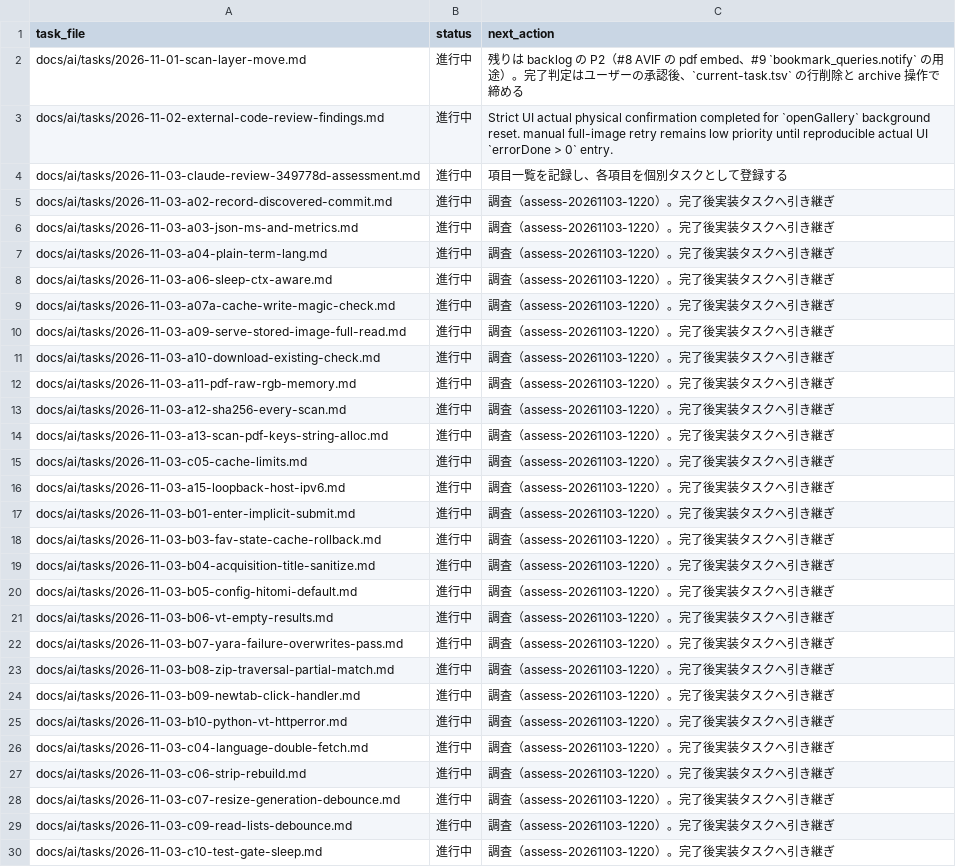
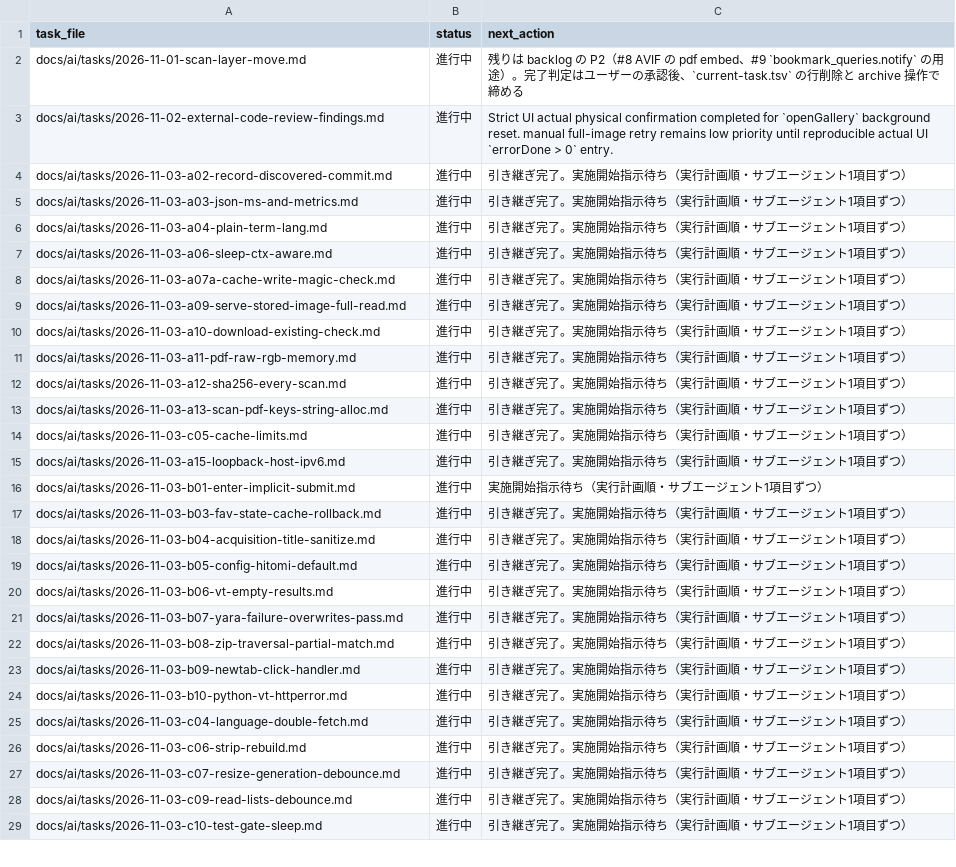
Before and after one commit to BWDSF3104/hitomi-hub, a TSV file: docs/ai/current-task.tsv, drawn as a sheet; only a part is shown; the diff covers the shown part only.

Commit message:
docs: assess-20261103-1220 実行計画取りまとめと進捗反映（親2件 close・Next Action を正典 update で反映）

```diff
--- a/docs/ai/current-task.tsv
+++ b/docs/ai/current-task.tsv
@@ -3,28 +3,27 @@ docs/ai/tasks/2026-11-01-scan-layer-move.md	進行中	残りは backlog の P2
 docs/ai/tasks/2026-11-02-external-code-review-findings.md	進行中	Strict UI actual physical confirmation completed for `openGallery` background reset. manual full-image retry remains low priority until reproducible actual UI `errorDone > 0` entry.
-docs/ai/tasks/2026-11-03-claude-review-349778d-assessment.md	進行中	項目一覧を記録し、各項目を個別タスクとして登録する
-docs/ai/tasks/2026-11-03-a02-record-discovered-commit.md	進行中	調査（assess-20261103-1220）。完了後実装タスクへ引き継ぎ
-docs/ai/tasks/2026-11-03-a03-json-ms-and-metrics.md	進行中	調査（assess-20261103-1220）。完了後実装タスクへ引き継ぎ
-docs/ai/tasks/2026-11-03-a04-plain-term-lang.md	進行中	調査（assess-20261103-1220）。完了後実装タスクへ引き継ぎ
-docs/ai/tasks/2026-11-03-a06-sleep-ctx-aware.md	進行中	調査（assess-20261103-1220）。完了後実装タスクへ引き継ぎ
-docs/ai/tasks/2026-11-03-a07a-cache-write-magic-check.md	進行中	調査（assess-20261103-1220）。完了後実装タスクへ引き継ぎ
-docs/ai/tasks/2026-11-03-a09-serve-stored-image-full-read.md	進行中	調査（assess-20261103-1220）。完了後実装タスクへ引き継ぎ
-docs/ai/tasks/2026-11-03-a10-download-existing-check.md	進行中	調査（assess-20261103-1220）。完了後実装タスクへ引き継ぎ
-docs/ai/tasks/2026-11-03-a11-pdf-raw-rgb-memory.md	進行中	調査（assess-20261103-1220）。完了後実装タスクへ引き継ぎ
-docs/ai/tasks/2026-11-03-a12-sha256-every-scan.md	進行中	調査（assess-20261103-1220）。完了後実装タスクへ引き継ぎ
-docs/ai/tasks/2026-11-03-a13-scan-pdf-keys-string-alloc.md	進行中	調査（assess-20261103-1220）。完了後実装タスクへ引き継ぎ
-docs/ai/tasks/2026-11-03-c05-cache-limits.md	進行中	調査（assess-20261103-1220）。完了後実装タスクへ引き継ぎ
-docs/ai/tasks/2026-11-03-a15-loopback-host-ipv6.md	進行中	調査（assess-20261103-1220）。完了後実装タスクへ引き継ぎ
-docs/ai/tasks/2026-11-03-b01-enter-implicit-submit.md	進行中	調査（assess-20261103-1220）。完了後実装タスクへ引き継ぎ
-docs/ai/tasks/2026-11-03-b03-fav-state-cache-rollback.md	進行中	調査（assess-20261103-1220）。完了後実装タスクへ引き継ぎ
-docs/ai/tasks/2026-11-03-b04-acquisition-title-sanitize.md	進行中	調査（assess-20261103-1220）。完了後実装タスクへ引き継ぎ
-docs/ai/tasks/2026-11-03-b05-config-hitomi-default.md	進行中	調査（assess-20261103-1220）。完了後実装タスクへ引き継ぎ
-docs/ai/tasks/2026-11-03-b06-vt-empty-results.md	進行中	調査（assess-20261103-1220）。完了後実装タスクへ引き継ぎ
-docs/ai/tasks/2026-11-03-b07-yara-failure-overwrites-pass.md	進行中	調査（assess-20261103-1220）。完了後実装タスクへ引き継ぎ
-docs/ai/tasks/2026-11-03-b08-zip-traversal-partial-match.md	進行中	調査（assess-20261103-1220）。完了後実装タスクへ引き継ぎ
-docs/ai/tasks/2026-11-03-b09-newtab-click-handler.md	進行中	調査（assess-20261103-1220）。完了後実装タスクへ引き継ぎ
-docs/ai/tasks/2026-11-03-b10-python-vt-httperror.md	進行中	調査（assess-20261103-1220）。完了後実装タスクへ引き継ぎ
-docs/ai/tasks/2026-11-03-c04-language-double-fetch.md	進行中	調査（assess-20261103-1220）。完了後実装タスクへ引き継ぎ
-docs/ai/tasks/2026-11-03-c06-strip-rebuild.md	進行中	調査（assess-20261103-1220）。完了後実装タスクへ引き継ぎ
-docs/ai/tasks/2026-11-03-c07-resize-generation-debounce.md	進行中	調査（assess-20261103-1220）。完了後実装タスクへ引き継ぎ
-docs/ai/tasks/2026-11-03-c09-read-lists-debounce.md	進行中	調査（assess-20261103-1220）。完了後実装タスクへ引き継ぎ
-docs/ai/tasks/2026-11-03-c10-test-gate-sleep.md	進行中	調査（assess-20261103-1220）。完了後実装タスクへ引き継ぎ
+docs/ai/tasks/2026-11-03-a02-record-discovered-commit.md	進行中	引き継ぎ完了。実施開始指示待ち（実行計画順・サブエージェント1項目ずつ）
+docs/ai/tasks/2026-11-03-a03-json-ms-and-metrics.md	進行中	引き継ぎ完了。実施開始指示待ち（実行計画順・サブエージェント1項目ずつ）
+docs/ai/tasks/2026-11-03-a04-plain-term-lang.md	進行中	引き継ぎ完了。実施開始指示待ち（実行計画順・サブエージェント1項目ずつ）
+docs/ai/tasks/2026-11-03-a06-sleep-ctx-aware.md	進行中	引き継ぎ完了。実施開始指示待ち（実行計画順・サブエージェント1項目ずつ）
+docs/ai/tasks/2026-11-03-a07a-cache-write-magic-check.md	進行中	引き継ぎ完了。実施開始指示待ち（実行計画順・サブエージェント1項目ずつ）
+docs/ai/tasks/2026-11-03-a09-serve-stored-image-full-read.md	進行中	引き継ぎ完了。実施開始指示待ち（実行計画順・サブエージェント1項目ずつ）
+docs/ai/tasks/2026-11-03-a10-download-existing-check.md	進行中	引き継ぎ完了。実施開始指示待ち（実行計画順・サブエージェント1項目ずつ）
+docs/ai/tasks/2026-11-03-a11-pdf-raw-rgb-memory.md	進行中	引き継ぎ完了。実施開始指示待ち（実行計画順・サブエージェント1項目ずつ）
+docs/ai/tasks/2026-11-03-a12-sha256-every-scan.md	進行中	引き継ぎ完了。実施開始指示待ち（実行計画順・サブエージェント1項目ずつ）
+docs/ai/tasks/2026-11-03-a13-scan-pdf-keys-string-alloc.md	進行中	引き継ぎ完了。実施開始指示待ち（実行計画順・サブエージェント1項目ずつ）
+docs/ai/tasks/2026-11-03-c05-cache-limits.md	進行中	引き継ぎ完了。実施開始指示待ち（実行計画順・サブエージェント1項目ずつ）
+docs/ai/tasks/2026-11-03-a15-loopback-host-ipv6.md	進行中	引き継ぎ完了。実施開始指示待ち（実行計画順・サブエージェント1項目ずつ）
+docs/ai/tasks/2026-11-03-b01-enter-implicit-submit.md	進行中	実施開始指示待ち（実行計画順・サブエージェント1項目ずつ）
+docs/ai/tasks/2026-11-03-b03-fav-state-cache-rollback.md	進行中	引き継ぎ完了。実施開始指示待ち（実行計画順・サブエージェント1項目ずつ）
+docs/ai/tasks/2026-11-03-b04-acquisition-title-sanitize.md	進行中	引き継ぎ完了。実施開始指示待ち（実行計画順・サブエージェント1項目ずつ）
+docs/ai/tasks/2026-11-03-b05-config-hitomi-default.md	進行中	引き継ぎ完了。実施開始指示待ち（実行計画順・サブエージェント1項目ずつ）
+docs/ai/tasks/2026-11-03-b06-vt-empty-results.md	進行中	引き継ぎ完了。実施開始指示待ち（実行計画順・サブエージェント1項目ずつ）
+docs/ai/tasks/2026-11-03-b07-yara-failure-overwrites-pass.md	進行中	引き継ぎ完了。実施開始指示待ち（実行計画順・サブエージェント1項目ずつ）
+docs/ai/tasks/2026-11-03-b08-zip-traversal-partial-match.md	進行中	引き継ぎ完了。実施開始指示待ち（実行計画順・サブエージェント1項目ずつ）
+docs/ai/tasks/2026-11-03-b09-newtab-click-handler.md	進行中	引き継ぎ完了。実施開始指示待ち（実行計画順・サブエージェント1項目ずつ）
+docs/ai/tasks/2026-11-03-b10-python-vt-httperror.md	進行中	引き継ぎ完了。実施開始指示待ち（実行計画順・サブエージェント1項目ずつ）
+docs/ai/tasks/2026-11-03-c04-language-double-fetch.md	進行中	引き継ぎ完了。実施開始指示待ち（実行計画順・サブエージェント1項目ずつ）
+docs/ai/tasks/2026-11-03-c06-strip-rebuild.md	進行中	引き継ぎ完了。実施開始指示待ち（実行計画順・サブエージェント1項目ずつ）
+docs/ai/tasks/2026-11-03-c07-resize-generation-debounce.md	進行中	引き継ぎ完了。実施開始指示待ち（実行計画順・サブエージェント1項目ずつ）
+docs/ai/tasks/2026-11-03-c09-read-lists-debounce.md	進行中	引き継ぎ完了。実施開始指示待ち（実行計画順・サブエージェント1項目ずつ）
+docs/ai/tasks/2026-11-03-c10-test-gate-sleep.md	進行中	引き継ぎ完了。実施開始指示待ち（実行計画順・サブエージェント1項目ずつ）
```
Also changed, not shown: 1 added row, 1 removed row and 9 edited cells elsewhere in this file, 41 other files.
